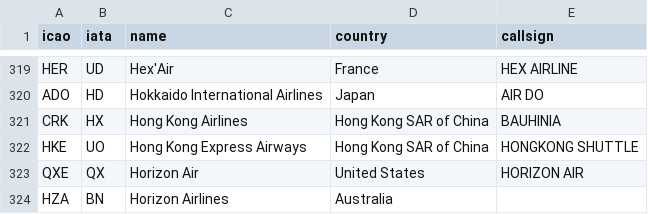
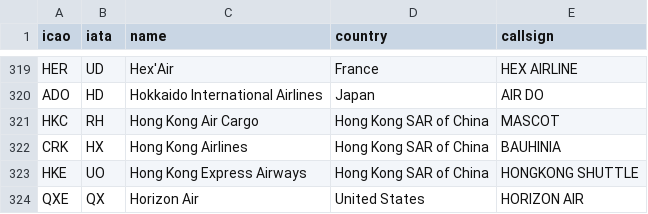
Before and after one commit to BChenery/adsbledmatrix, a CSV file: data/airlines.csv, drawn as a sheet; only a part is shown, gaps mark what is left out; the shorter side is filled out with more unchanged rows.

Commit message:
Add Hong Kong Air Cargo name and logo for HKC flights.
HKC callsigns now resolve to Hong Kong Air Cargo and the red HK mark instead of a generic silhouette.

```diff
--- a/data/airlines.csv
+++ b/data/airlines.csv
@@ -320,2 +320,3 @@ HER,UD,Hex'Air,France,HEX AIRLINE
 ADO,HD,Hokkaido International Airlines,Japan,AIR DO
+HKC,RH,Hong Kong Air Cargo,Hong Kong SAR of China,MASCOT
 CRK,HX,Hong Kong Airlines,Hong Kong SAR of China,BAUHINIA
```
Also changed, not shown: 2 other files.
